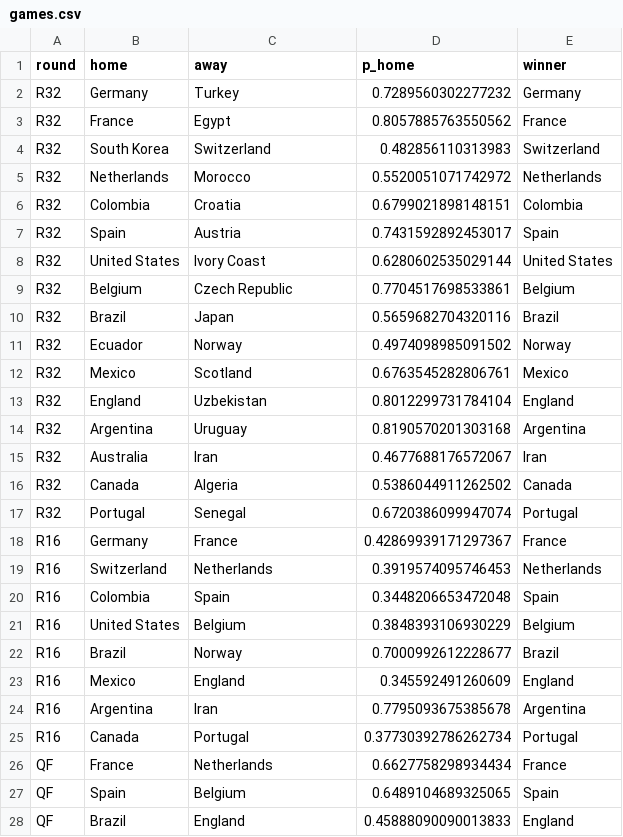
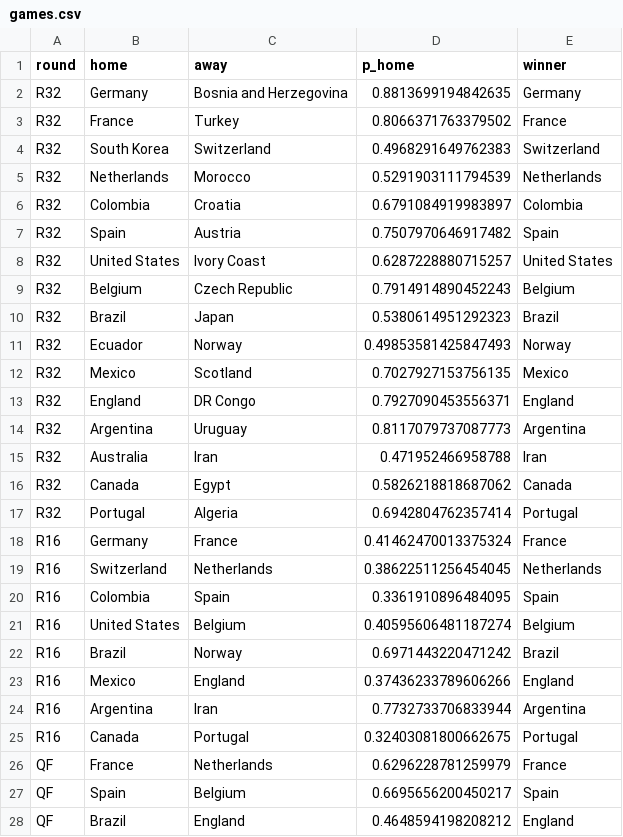
Before and after one commit to Darennesh/World-Cup-2026-Predictor, a CSV file: public/games.csv, drawn as a sheet; only a part is shown; the diff covers the shown part only.

```diff
--- a/public/games.csv
+++ b/public/games.csv
@@ -1,28 +1,28 @@
 round,home,away,p_home,winner
-R32,Germany,Turkey,0.7289560302277232,Germany
-R32,France,Egypt,0.8057885763550562,France
-R32,South Korea,Switzerland,0.482856110313983,Switzerland
-R32,Netherlands,Morocco,0.5520051071742972,Netherlands
-R32,Colombia,Croatia,0.6799021898148151,Colombia
-R32,Spain,Austria,0.7431592892453017,Spain
-R32,United States,Ivory Coast,0.6280602535029144,United States
-R32,Belgium,Czech Republic,0.7704517698533861,Belgium
-R32,Brazil,Japan,0.5659682704320116,Brazil
-R32,Ecuador,Norway,0.4974098985091502,Norway
-R32,Mexico,Scotland,0.6763545282806761,Mexico
-R32,England,Uzbekistan,0.8012299731784104,England
-R32,Argentina,Uruguay,0.8190570201303168,Argentina
-R32,Australia,Iran,0.4677688176572067,Iran
-R32,Canada,Algeria,0.5386044911262502,Canada
-R32,Portugal,Senegal,0.6720386099947074,Portugal
-R16,Germany,France,0.42869939171297367,France
-R16,Switzerland,Netherlands,0.3919574095746453,Netherlands
-R16,Colombia,Spain,0.3448206653472048,Spain
-R16,United States,Belgium,0.3848393106930229,Belgium
-R16,Brazil,Norway,0.7000992612228677,Brazil
-R16,Mexico,England,0.345592491260609,England
-R16,Argentina,Iran,0.7795093675385678,Argentina
-R16,Canada,Portugal,0.37730392786262734,Portugal
-QF,France,Netherlands,0.6627758298934434,France
-QF,Spain,Belgium,0.6489104689325065,Spain
-QF,Brazil,England,0.45888090090013833,England
+R32,Germany,Bosnia and Herzegovina,0.8813699194842635,Germany
+R32,France,Turkey,0.8066371763379502,France
+R32,South Korea,Switzerland,0.4968291649762383,Switzerland
+R32,Netherlands,Morocco,0.5291903111794539,Netherlands
+R32,Colombia,Croatia,0.6791084919983897,Colombia
+R32,Spain,Austria,0.7507970646917482,Spain
+R32,United States,Ivory Coast,0.6287228880715257,United States
+R32,Belgium,Czech Republic,0.7914914890452243,Belgium
+R32,Brazil,Japan,0.5380614951292323,Brazil
+R32,Ecuador,Norway,0.49853581425847493,Norway
+R32,Mexico,Scotland,0.7027927153756135,Mexico
+R32,England,DR Congo,0.7927090453556371,England
+R32,Argentina,Uruguay,0.8117079737087773,Argentina
+R32,Australia,Iran,0.471952466958788,Iran
+R32,Canada,Egypt,0.5826218818687062,Canada
+R32,Portugal,Algeria,0.6942804762357414,Portugal
+R16,Germany,France,0.41462470013375324,France
+R16,Switzerland,Netherlands,0.38622511256454045,Netherlands
+R16,Colombia,Spain,0.3361910896484095,Spain
+R16,United States,Belgium,0.40595606481187274,Belgium
+R16,Brazil,Norway,0.6971443220471242,Brazil
+R16,Mexico,England,0.37436233789606266,England
+R16,Argentina,Iran,0.7732733706833944,Argentina
+R16,Canada,Portugal,0.32403081800662675,Portugal
+QF,France,Netherlands,0.6296228781259979,France
+QF,Spain,Belgium,0.6695656200450217,Spain
+QF,Brazil,England,0.4648594198208212,England
```
Also changed, not shown: 4 edited cells elsewhere in this file, public/prediction_log.csv, 4 other files.
